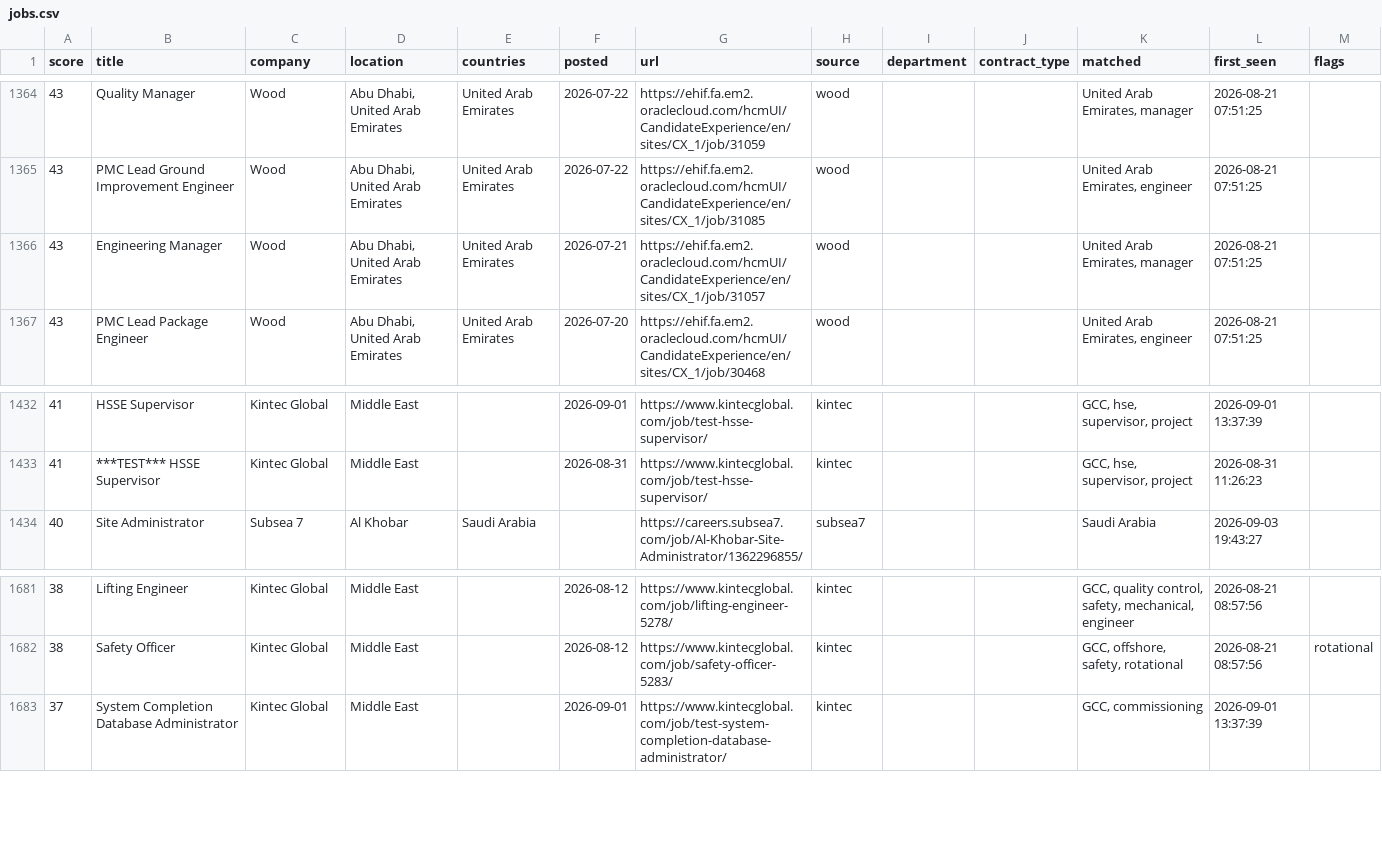
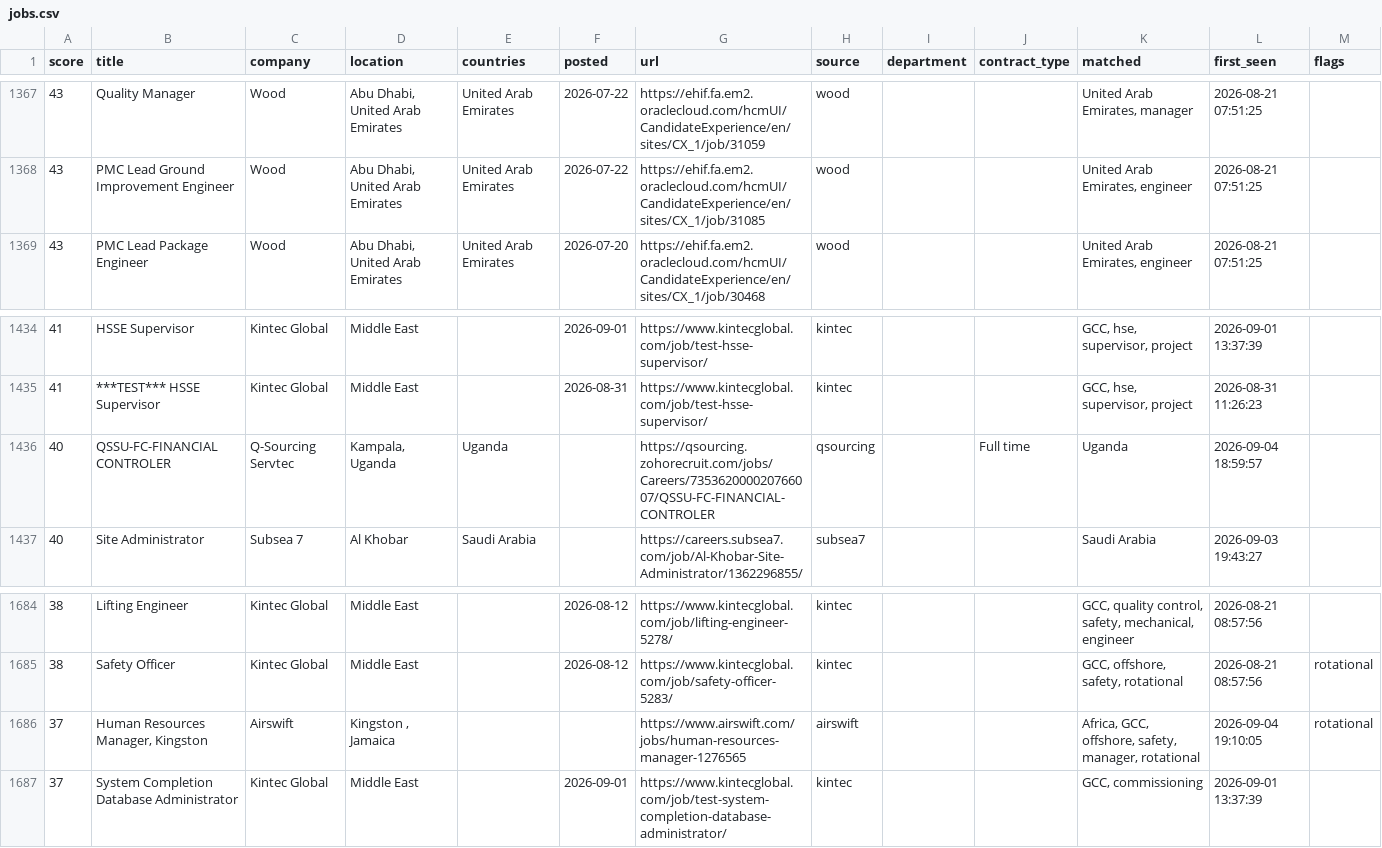
Before and after one commit to Khanmi1973/ogjobs, a CSV file: docs/jobs.csv, drawn as a sheet; only a part is shown, gaps mark what is left out; the diff covers the shown part only.

```diff
--- a/docs/jobs.csv
+++ b/docs/jobs.csv
@@ -1365,3 +1368,2 @@
 43,PMC Lead Ground Improvement Engineer,Wood,"Abu Dhabi, United Arab Emirates",United Arab Emirates,2026-07-22,https://ehif.fa.em2.oraclecloud.com/hcmUI/CandidateExperience/en/sites/CX_1/job/31085,wood,,,"United Arab Emirates, engineer",2026-08-21 07:51:25,
-43,Engineering Manager,Wood,"Abu Dhabi, United Arab Emirates",United Arab Emirates,2026-07-21,https://ehif.fa.em2.oraclecloud.com/hcmUI/CandidateExperience/en/sites/CX_1/job/31057,wood,,,"United Arab Emirates, manager",2026-08-21 07:51:25,
 43,PMC Lead Package Engineer,Wood,"Abu Dhabi, United Arab Emirates",United Arab Emirates,2026-07-20,https://ehif.fa.em2.oraclecloud.com/hcmUI/CandidateExperience/en/sites/CX_1/job/30468,wood,,,"United Arab Emirates, engineer",2026-08-21 07:51:25,
@@ -1433,2 +1435,3 @@
 41,***TEST*** HSSE Supervisor,Kintec Global,Middle East,,2026-08-31,https://www.kintecglobal.com/job/test-hsse-supervisor/,kintec,,,"GCC, hse, supervisor, project",2026-08-31 11:26:23,
+40,QSSU-FC-FINANCIAL CONTROLER,Q-Sourcing Servtec,"Kampala, Uganda",Uganda,,https://qsourcing.zohorecruit.com/jobs/Careers/735362000020766007/QSSU-FC-FINANCIAL-CONTROLER,qsourcing,,Full time,Uganda,2026-09-04 18:59:57,
 40,Site Administrator,Subsea 7,Al Khobar,Saudi Arabia,,https://careers.subsea7.com/job/Al-Khobar-Site-Administrator/1362296855/,subsea7,,,Saudi Arabia,2026-09-03 19:43:27,
@@ -1682,2 +1685,3 @@
 38,Safety Officer,Kintec Global,Middle East,,2026-08-12,https://www.kintecglobal.com/job/safety-officer-5283/,kintec,,,"GCC, offshore, safety, rotational",2026-08-21 08:57:56,rotational
+37,"Human Resources Manager, Kingston",Airswift,"Kingston , Jamaica",,,https://www.airswift.com/jobs/human-resources-manager-1276565,airswift,,,"Africa, GCC, offshore, safety, manager, rotational",2026-09-04 19:10:05,rotational
 37,System Completion Database Administrator,Kintec Global,Middle East,,2026-09-01,https://www.kintecglobal.com/job/test-system-completion-database-administrator/,kintec,,,"GCC, commissioning",2026-09-01 13:37:39,
```
Also changed, not shown: 9 added rows and 3 removed rows elsewhere in this file, 3 other files.
